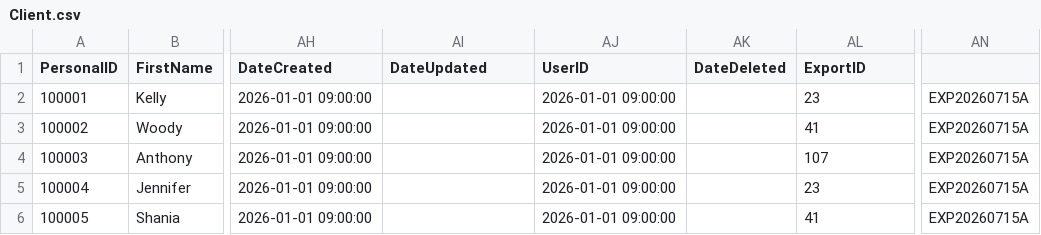
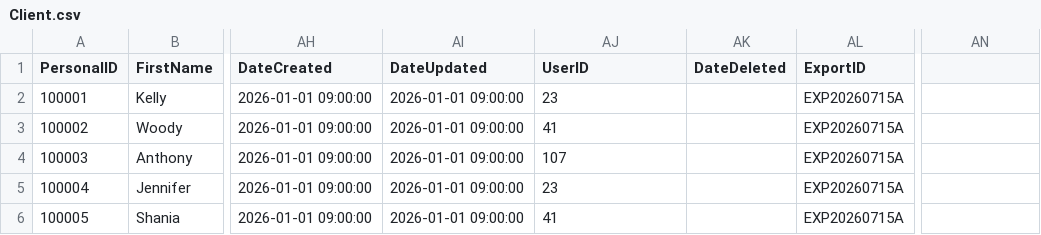
Before and after one commit to oliverandcode/synthetic-hmis-exports, a CSV file: mock_datasets/HUD-2026/minimal/Client.csv, drawn as a sheet; only a part is shown, gaps mark what is left out; the diff names each change by its address in the sheet, - before the commit and + after, or states it on an @@ line.

Commit message:
fixed a formatting issue in Client.csv

```diff
--- a/mock_datasets/HUD-2026/minimal/Client.csv
+++ b/mock_datasets/HUD-2026/minimal/Client.csv
-AI2:AI6 (DateUpdated): (empty)
+AI2:AI6 (DateUpdated): 2026-01-01 09:00:00
-AJ2 (UserID): 2026-01-01 09:00:00
+AJ2 (UserID): 23
-AL2 (ExportID): 23
+AL2 (ExportID): EXP20260715A
-AN2:AN6: EXP20260715A
+AN2:AN6: (empty)
-AJ3 (UserID): 2026-01-01 09:00:00
+AJ3 (UserID): 41
-AL3 (ExportID): 41
+AL3 (ExportID): EXP20260715A
-AJ4 (UserID): 2026-01-01 09:00:00
+AJ4 (UserID): 107
-AL4 (ExportID): 107
+AL4 (ExportID): EXP20260715A
-AJ5 (UserID): 2026-01-01 09:00:00
+AJ5 (UserID): 23
-AL5 (ExportID): 23
+AL5 (ExportID): EXP20260715A
-AJ6 (UserID): 2026-01-01 09:00:00
+AJ6 (UserID): 41
-AL6 (ExportID): 41
+AL6 (ExportID): EXP20260715A
```
